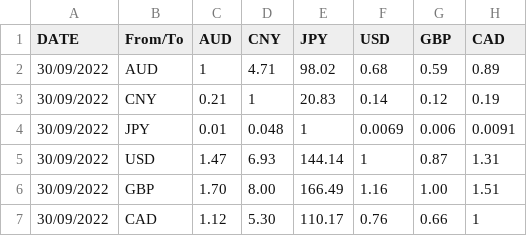
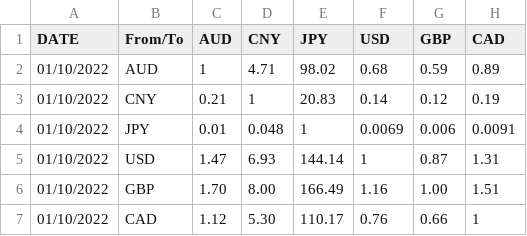
Before and after one commit to Jaxie-li/P4-Currency-Application-Agile-dev, a CSV file: Book1.csv, drawn as a sheet.

```diff
--- a/Book1.csv
+++ b/Book1.csv
@@ -1,7 +1,7 @@
 DATE,From/To,AUD,CNY,JPY,USD,GBP,CAD
-30/09/2022,AUD,1,4.71,98.02,0.68,0.59,0.89
-30/09/2022,CNY,0.21,1,20.83,0.14,0.12,0.19
-30/09/2022,JPY,0.01,0.048,1,0.0069,0.006,0.0091
-30/09/2022,USD,1.47,6.93,144.14,1,0.87,1.31
-30/09/2022,GBP,1.70,8.00,166.49,1.16,1.00,1.51
-30/09/2022,CAD,1.12,5.30,110.17,0.76,0.66,1
+01/10/2022,AUD,1,4.71,98.02,0.68,0.59,0.89
+01/10/2022,CNY,0.21,1,20.83,0.14,0.12,0.19
+01/10/2022,JPY,0.01,0.048,1,0.0069,0.006,0.0091
+01/10/2022,USD,1.47,6.93,144.14,1,0.87,1.31
+01/10/2022,GBP,1.70,8.00,166.49,1.16,1.00,1.51
+01/10/2022,CAD,1.12,5.30,110.17,0.76,0.66,1
```
Also changed, not shown: 6 other files.
